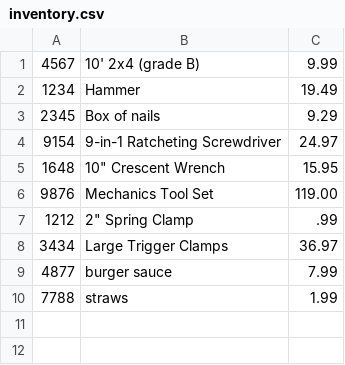
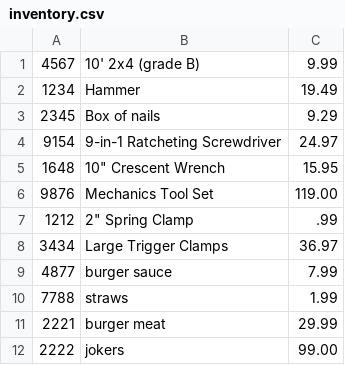
Before and after one commit to justokeys/search-inventory, a CSV file: src/main/resources/inventory.csv, drawn as a sheet.

```diff
--- a/src/main/resources/inventory.csv
+++ b/src/main/resources/inventory.csv
@@ -10 +10,3 @@
 7788|straws|1.99
+2221|burger meat|29.99
+2222|jokers|99.00
```
Also changed, not shown: 1 other file.
